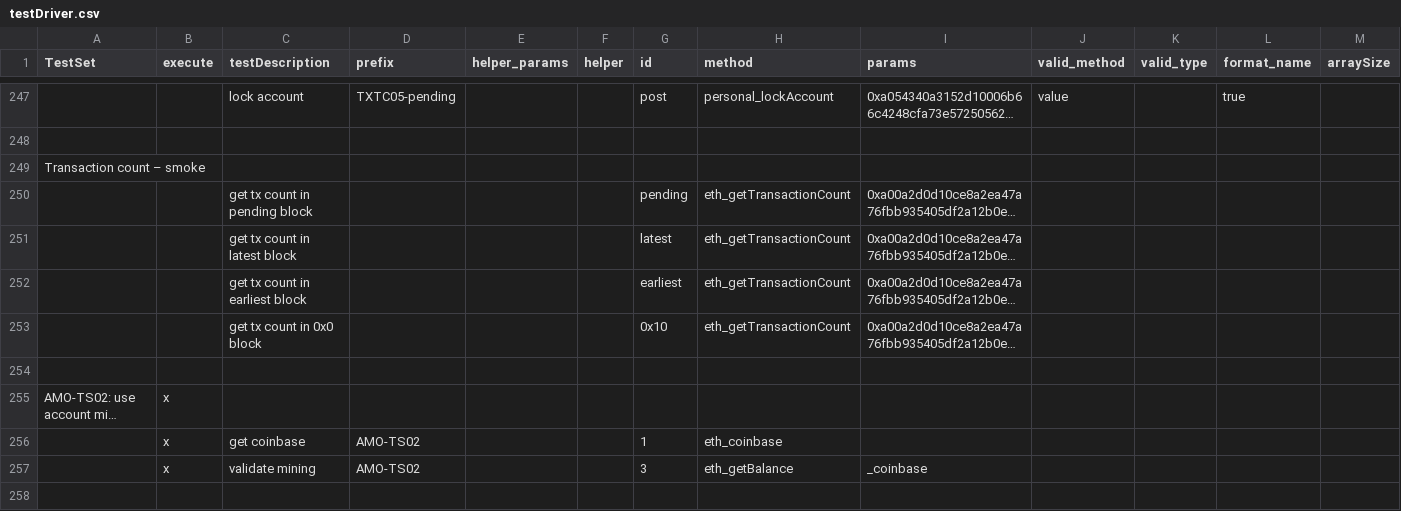
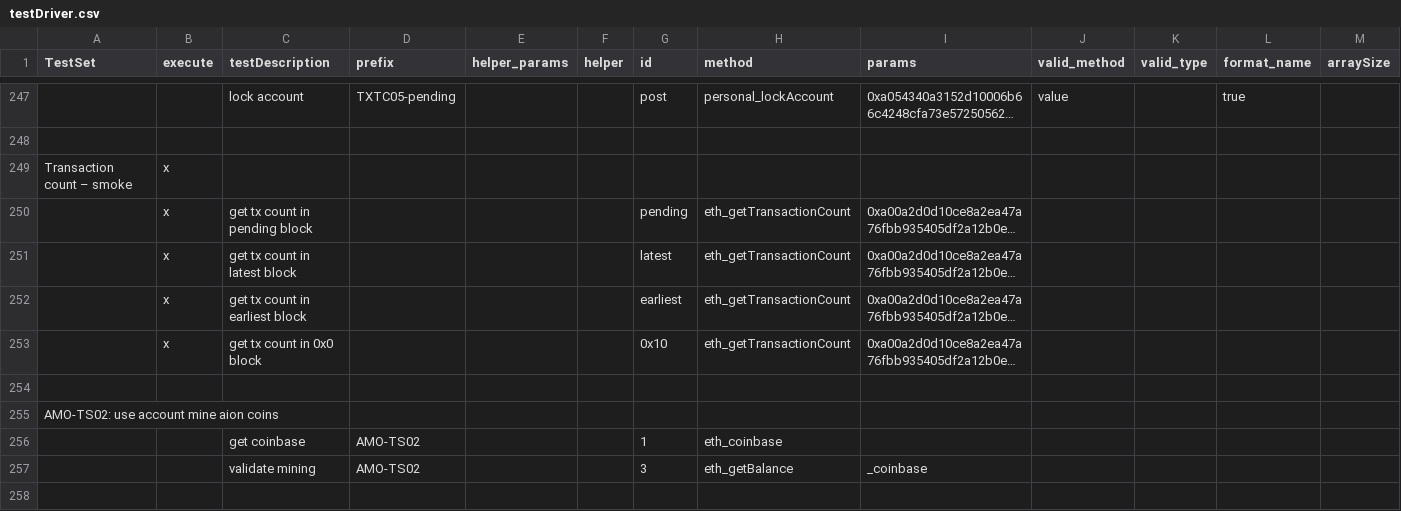
Before and after one commit to makkii-dev/qa-rpc, a CSV file: test_cases/testDriver.csv, drawn as a sheet; only a part is shown, gaps mark what is left out; long unchanged cells end in …; rows hold the shown columns only; the diff covers the shown part only; the diff names each change by its address in the sheet, - before the commit and + after, or states it on an @@ line.

```diff
--- a/test_cases/testDriver.csv
+++ b/test_cases/testDriver.csv
-B249:B253 (execute): (empty)
+B249:B253 (execute): x
-B255:B257 (execute): x
+B255:B257 (execute): (empty)
+row 258: (empty)
```
Also changed, not shown: 10 added rows and 1 edited cell elsewhere in this file, test_cases/getTransactions.csv, 2 other files.
